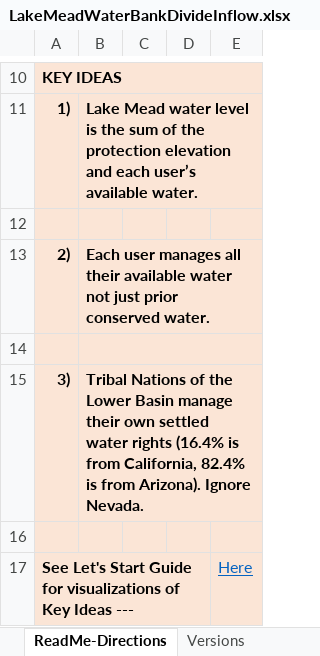
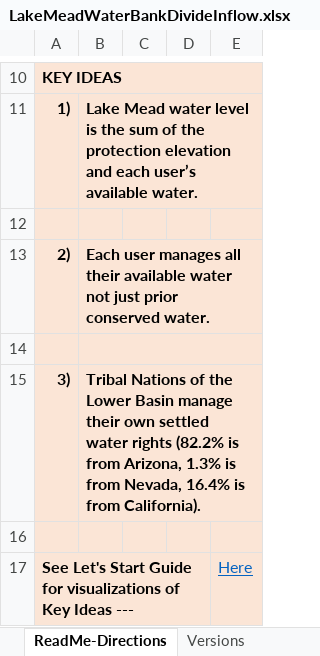
Before and after one commit to dzeke/ColoradoRiverCollaborate, an Excel workbook: LakeMeadWaterBankDivideInflow/LakeMeadWaterBankDivideInflow.xlsx, sheet ReadMe-Directions, drawn as a sheet; only a part is shown, gaps mark what is left out; values as stored, in another font and other column widths than the file's, no borders; charts and pictures not drawn; the diff names each change by its address in the sheet, - before the commit and + after, or states it on an @@ line.

```diff
--- a/LakeMeadWaterBankDivideInflow/LakeMeadWaterBankDivideInflow.xlsx (sheet ReadMe-Directions)
+++ b/LakeMeadWaterBankDivideInflow/LakeMeadWaterBankDivideInflow.xlsx (sheet ReadMe-Directions)
-B15: …water rights (16.4% is from California, 82.4% is from Arizona). Ignore Nevada.
+B15: …water rights (82.2% is from Arizona, 1.3% is from Nevada, 16.4% is from California).
```
Also changed, not shown: sheet Versions, charts or pictures, 2 other files.
